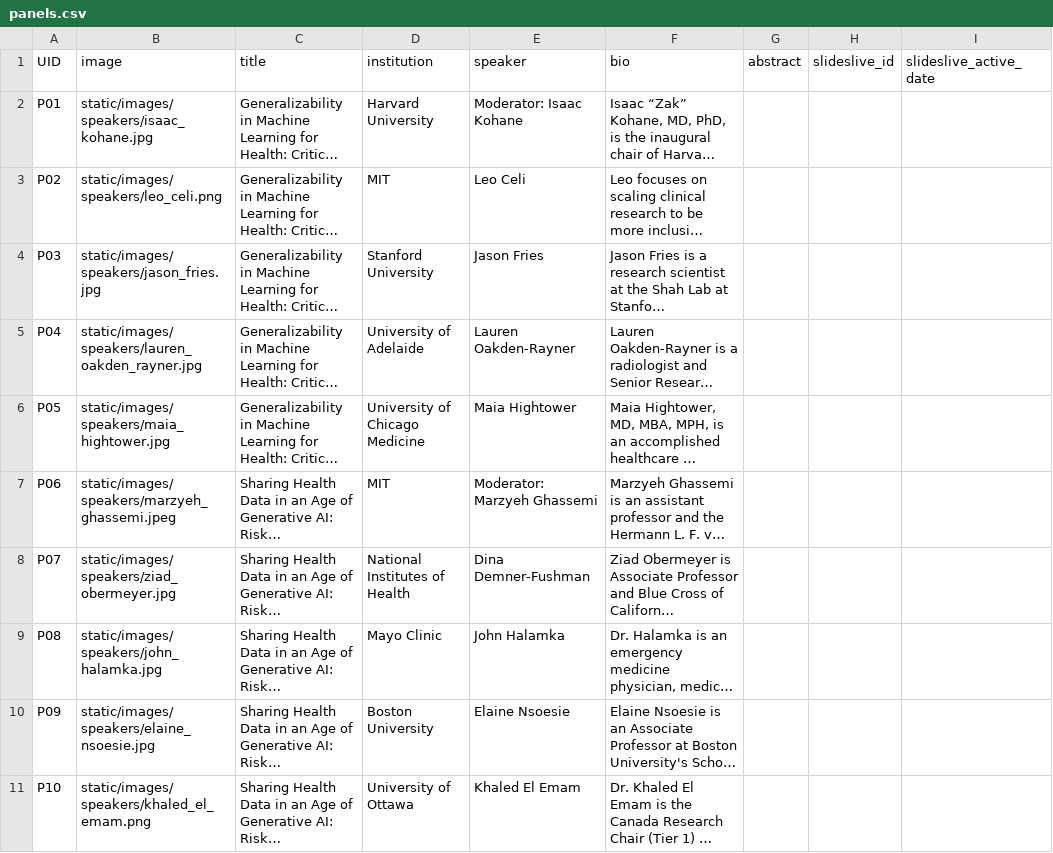
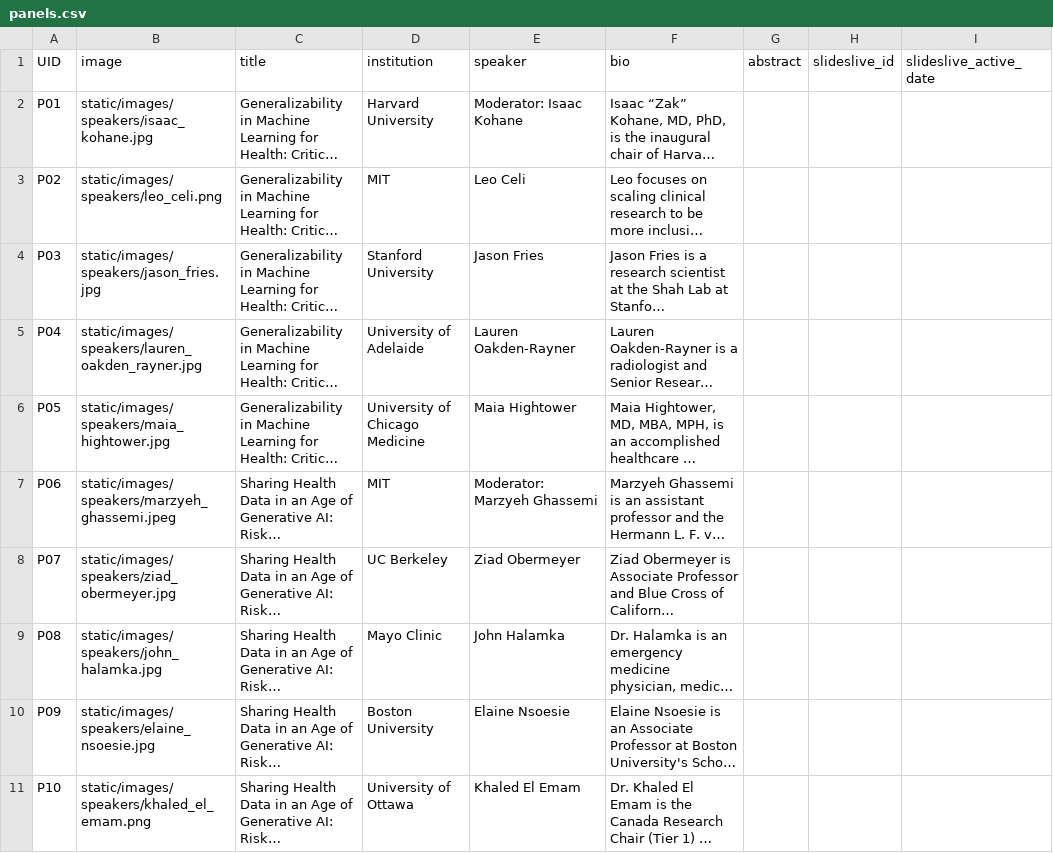
Before and after one commit to Mini-Conf/Mini-Conf, a CSV file: sitedata/panels.csv, drawn as a sheet; long unchanged cells end in …; the diff names each change by its address in the sheet, - before the commit and + after, or states it on an @@ line.

```diff
--- a/sitedata/panels.csv
+++ b/sitedata/panels.csv
-D8 (institution): National Institutes of Health
+D8 (institution): UC Berkeley
-E8 (speaker): Dina Demner-Fushman
+E8 (speaker): Ziad Obermeyer
```
Also changed, not shown: sitedata/debates.csv, 1 other file.
